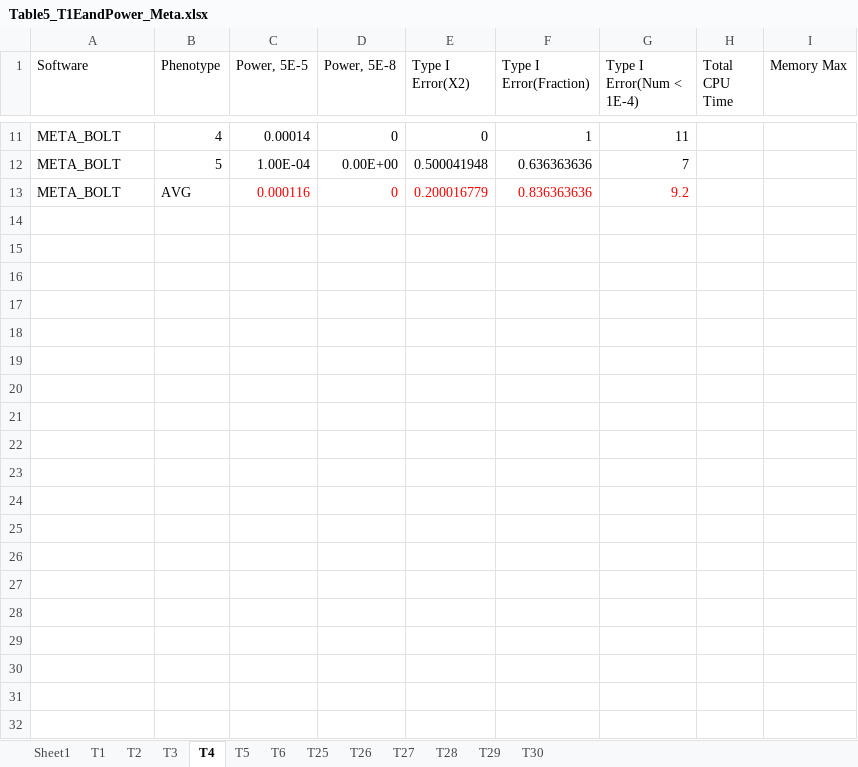
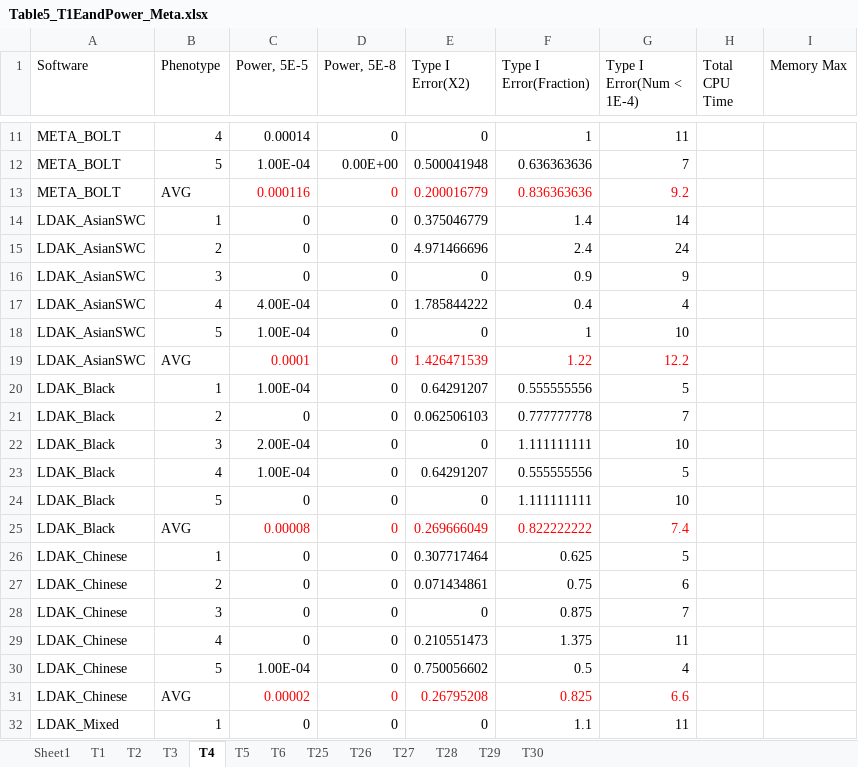
Before and after one commit to KirakiraZLY/An-evaluation-of-software-for-performing-GWAS-mixed-model-association-analysis, an Excel workbook: Tables/Table5_T1EandPower_Meta.xlsx, sheet T4, drawn as a sheet; only a part is shown, gaps mark what is left out; values as stored, in another font and other column widths than the file's, no borders; the diff covers the shown part only; the diff names each change by its address in the sheet, - before the commit and + after, or states it on an @@ line.

```diff
--- a/Tables/Table5_T1EandPower_Meta.xlsx (sheet T4)
+++ b/Tables/Table5_T1EandPower_Meta.xlsx (sheet T4)
+row 14: LDAK_AsianSWC | 1 | 0 | 0 | 0.375046779 | 1.4 | 14
+row 15: LDAK_AsianSWC | 2 | 0 | 0 | 4.971466696 | 2.4 | 24
+row 16: LDAK_AsianSWC | 3 | 0 | 0 | 0 | 0.9 | 9
+row 17: LDAK_AsianSWC | 4 | 4.00E-04 | 0 | 1.785844222 | 0.4 | 4
+row 18: LDAK_AsianSWC | 5 | 1.00E-04 | 0 | 0 | 1 | 10
+row 19: LDAK_AsianSWC | AVG | 0.0001 | 0 | 1.426471539 | 1.22 | 12.2
+row 20: LDAK_Black | 1 | 1.00E-04 | 0 | 0.64291207 | 0.555555556 | 5
+row 21: LDAK_Black | 2 | 0 | 0 | 0.062506103 | 0.777777778 | 7
+row 22: LDAK_Black | 3 | 2.00E-04 | 0 | 0 | 1.111111111 | 10
+row 23: LDAK_Black | 4 | 1.00E-04 | 0 | 0.64291207 | 0.555555556 | 5
+row 24: LDAK_Black | 5 | 0 | 0 | 0 | 1.111111111 | 10
+row 25: LDAK_Black | AVG | 0.00008 | 0 | 0.269666049 | 0.822222222 | 7.4
+row 26: LDAK_Chinese | 1 | 0 | 0 | 0.307717464 | 0.625 | 5
+row 27: LDAK_Chinese | 2 | 0 | 0 | 0.071434861 | 0.75 | 6
+row 28: LDAK_Chinese | 3 | 0 | 0 | 0 | 0.875 | 7
+row 29: LDAK_Chinese | 4 | 0 | 0 | 0.210551473 | 1.375 | 11
+row 30: LDAK_Chinese | 5 | 1.00E-04 | 0 | 0.750056602 | 0.5 | 4
+row 31: LDAK_Chinese | AVG | 0.00002 | 0 | 0.26795208 | 0.825 | 6.6
+row 32: LDAK_Mixed | 1 | 0 | 0 | 0 | 1.1 | 11
```
Also changed, not shown: 41 added rows elsewhere in this sheet, sheet T1, sheet T5, sheet T3, sheet T2, sheet T6.
